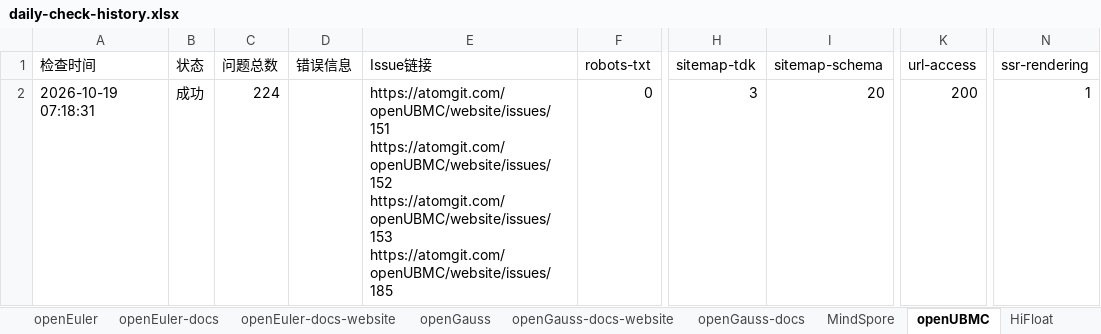
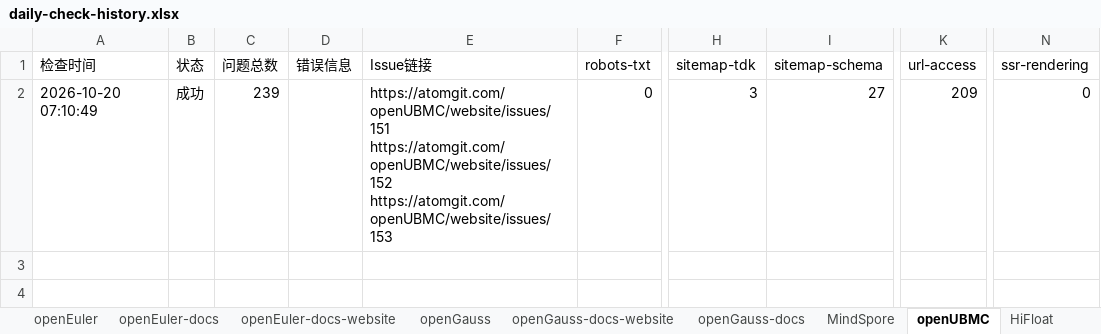
Before and after one commit to opensourceways/daily-check-workflow, an Excel workbook: daily-check-history.xlsx, sheet openUBMC, drawn as a sheet; only a part is shown, gaps mark what is left out; values as stored, in another font and other column widths than the file's, no borders; ↵ is a line break in a cell; the diff names each change by its address in the sheet, - before the commit and + after, or states it on an @@ line.

```diff
--- a/daily-check-history.xlsx (sheet openUBMC)
+++ b/daily-check-history.xlsx (sheet openUBMC)
-A2 (检查时间): 2026-10-19 07:18:31
+A2 (检查时间): 2026-10-20 07:10:49
-C2 (问题总数): 224
+C2 (问题总数): 239
-E2 (Issue链接): …https://atomgit.com/openUBMC/website/issues/152 ↵ https://atomgit.com/openUBMC/website/issues/153 ↵ https://atomgit.com/openUBMC/website/issues/185
+E2 (Issue链接): …https://atomgit.com/openUBMC/website/issues/152 ↵ https://atomgit.com/openUBMC/website/issues/153
-I2 (sitemap-schema): 20
+I2 (sitemap-schema): 27
-K2 (url-access): 200
+K2 (url-access): 209
-N2 (ssr-rendering): 1
+N2 (ssr-rendering): 0
```
Also changed, not shown: sheet openGauss, sheet HiFloat, sheet MindSpore, sheet openEuler-docs, sheet openEuler-docs-website, sheet openGauss-docs-website, 2 more sheets.
